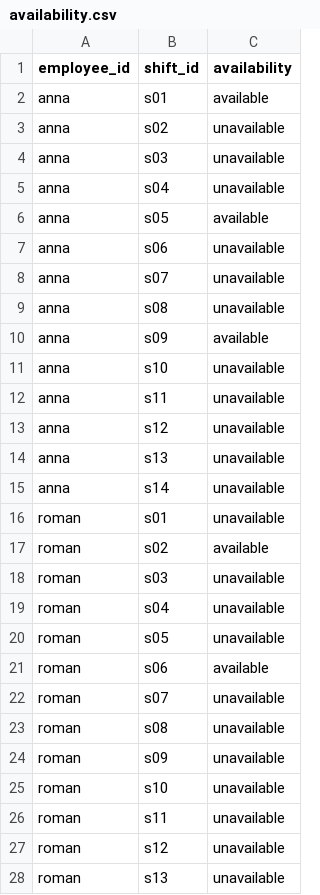
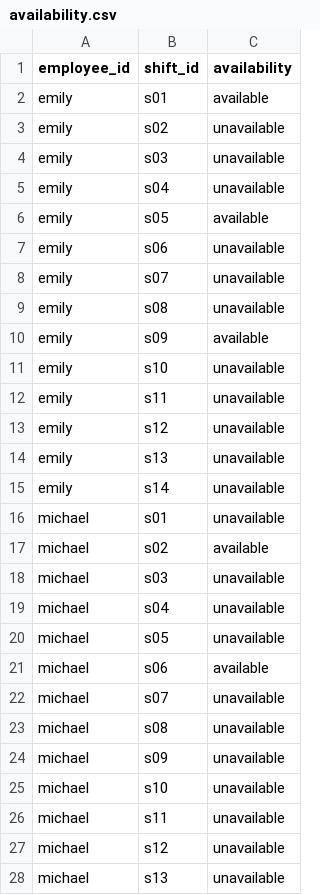
Before and after one commit to undermindOS/wuji-project, a CSV file: docs/examples/absence/availability.csv, drawn as a sheet; only a part is shown; the diff covers the shown part only.

```diff
--- a/docs/examples/absence/availability.csv
+++ b/docs/examples/absence/availability.csv
@@ -1,28 +1,28 @@
 employee_id,shift_id,availability
-anna,s01,available
-anna,s02,unavailable
-anna,s03,unavailable
-anna,s04,unavailable
-anna,s05,available
-anna,s06,unavailable
-anna,s07,unavailable
-anna,s08,unavailable
-anna,s09,available
-anna,s10,unavailable
-anna,s11,unavailable
-anna,s12,unavailable
-anna,s13,unavailable
-anna,s14,unavailable
-roman,s01,unavailable
-roman,s02,available
-roman,s03,unavailable
-roman,s04,unavailable
-roman,s05,unavailable
-roman,s06,available
-roman,s07,unavailable
-roman,s08,unavailable
-roman,s09,unavailable
-roman,s10,unavailable
-roman,s11,unavailable
-roman,s12,unavailable
-roman,s13,unavailable
+emily,s01,available
+emily,s02,unavailable
+emily,s03,unavailable
+emily,s04,unavailable
+emily,s05,available
+emily,s06,unavailable
+emily,s07,unavailable
+emily,s08,unavailable
+emily,s09,available
+emily,s10,unavailable
+emily,s11,unavailable
+emily,s12,unavailable
+emily,s13,unavailable
+emily,s14,unavailable
+michael,s01,unavailable
+michael,s02,available
+michael,s03,unavailable
+michael,s04,unavailable
+michael,s05,unavailable
+michael,s06,available
+michael,s07,unavailable
+michael,s08,unavailable
+michael,s09,unavailable
+michael,s10,unavailable
+michael,s11,unavailable
+michael,s12,unavailable
+michael,s13,unavailable
```
Also changed, not shown: 113 edited cells elsewhere in this file, docs/examples/absence/team_week_02-08_nov.csv, docs/examples/conflict/availability.csv, 40 other files.
